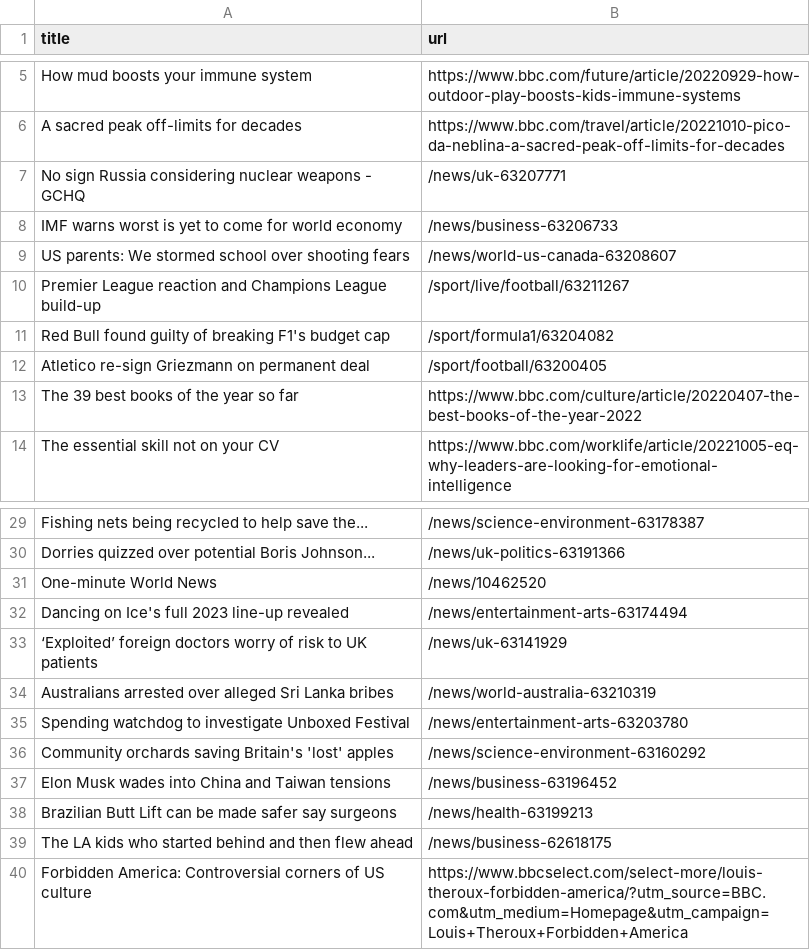
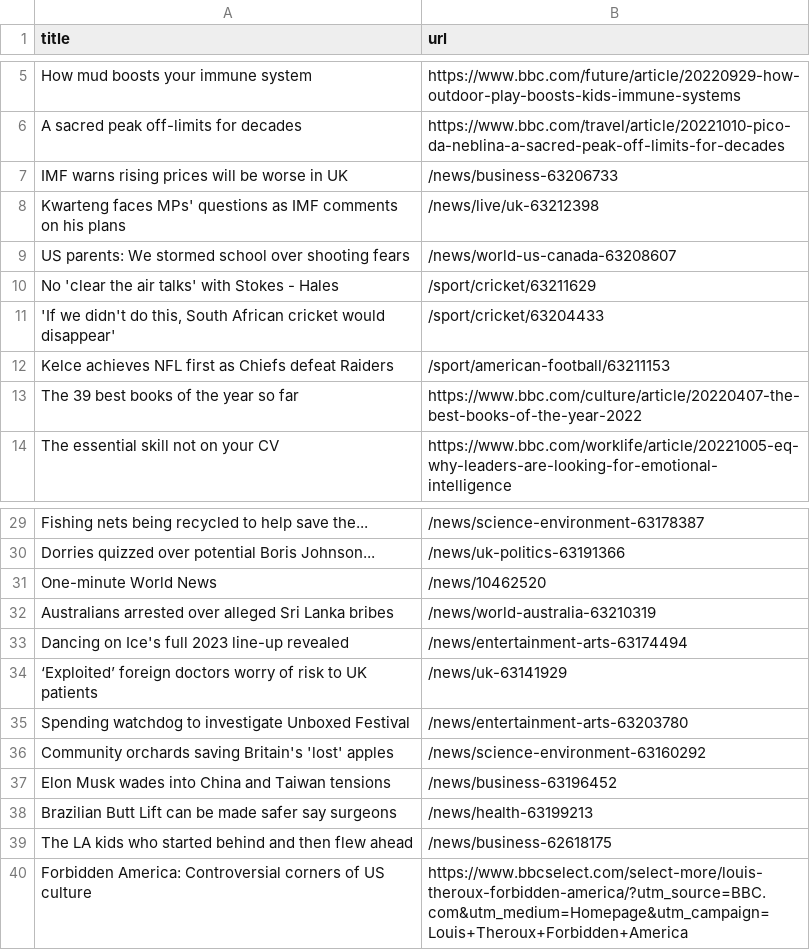
Before and after one commit to AyukaAK/automatic-scraper-bbc, a CSV file: bbc.csv, drawn as a sheet; only a part is shown, gaps mark what is left out.

```diff
--- a/bbc.csv
+++ b/bbc.csv
@@ -6,8 +6,8 @@ How mud boosts your immune system,https://www.bbc.com/future/article/20220929-ho
 A sacred peak off-limits for decades,https://www.bbc.com/travel/article/20221010-pico-da-neblina-a-sacred-peak-off-limits-for-decades
-No sign Russia considering nuclear weapons - GCHQ,/news/uk-63207771
-IMF warns worst is yet to come for world economy,/news/business-63206733
+IMF warns rising prices will be worse in UK,/news/business-63206733
+Kwarteng faces MPs' questions as IMF comments on his plans,/news/live/uk-63212398
 US parents: We stormed school over shooting fears,/news/world-us-canada-63208607
-Premier League reaction and Champions League build-up,/sport/live/football/63211267
-Red Bull found guilty of breaking F1's budget cap,/sport/formula1/63204082
-Atletico re-sign Griezmann on permanent deal,/sport/football/63200405
+No 'clear the air talks' with Stokes - Hales,/sport/cricket/63211629
+"'If we didn't do this, South African cricket would disappear'",/sport/cricket/63204433
+Kelce achieves NFL first as Chiefs defeat Raiders,/sport/american-football/63211153
 The 39 best books of the year so far,https://www.bbc.com/culture/article/20220407-the-best-books-of-the-year-2022
@@ -31,5 +31,5 @@ Dorries quizzed over potential Boris Johnson...,/news/uk-politics-63191366
 One-minute World News,/news/10462520
+Australians arrested over alleged Sri Lanka bribes,/news/world-australia-63210319
 Dancing on Ice's full 2023 line-up revealed,/news/entertainment-arts-63174494
 ‘Exploited’ foreign doctors worry of risk to UK patients,/news/uk-63141929
-Australians arrested over alleged Sri Lanka bribes,/news/world-australia-63210319
 Spending watchdog to investigate Unboxed Festival,/news/entertainment-arts-63203780
```
